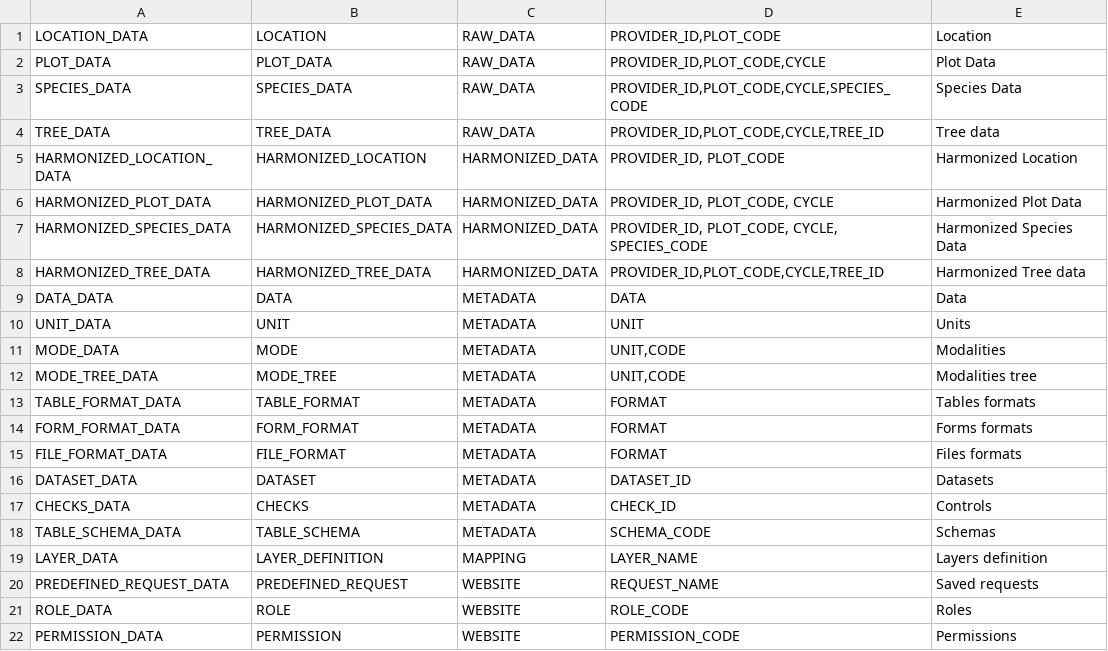
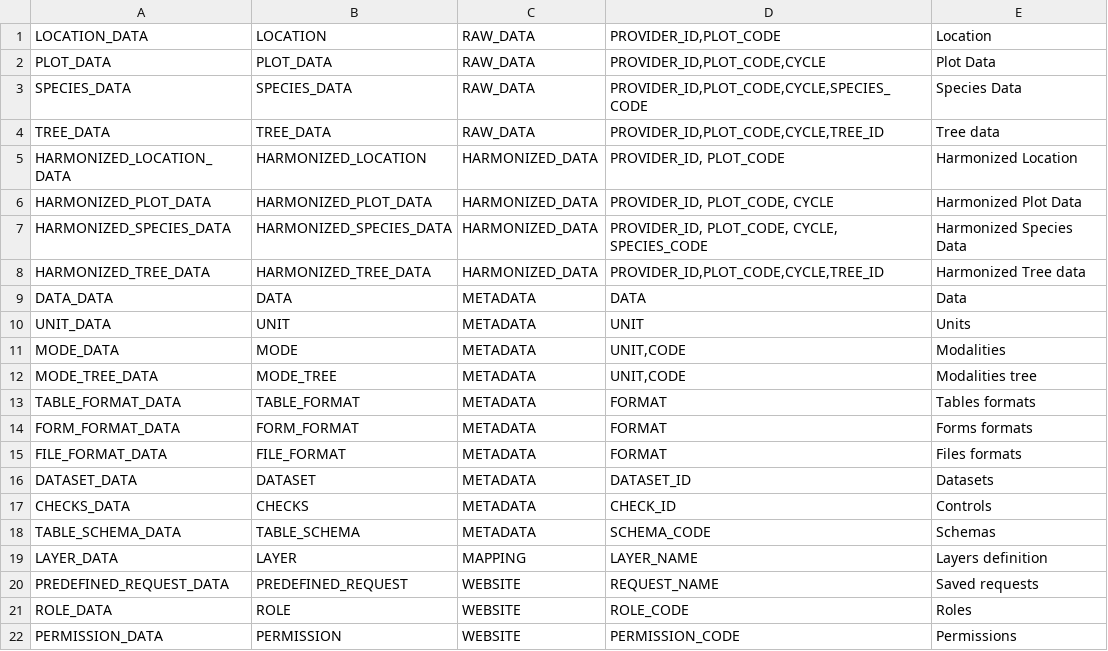
Before and after one commit to IGNBPesty/ogam, a CSV file: database/Metadata/table_format.csv, drawn as a sheet.

```diff
--- a/database/Metadata/table_format.csv
+++ b/database/Metadata/table_format.csv
@@ -18,3 +18,3 @@ CHECKS_DATA;CHECKS;METADATA;CHECK_ID;Controls
 TABLE_SCHEMA_DATA;TABLE_SCHEMA;METADATA;SCHEMA_CODE;Schemas
-LAYER_DATA;LAYER_DEFINITION;MAPPING;LAYER_NAME;Layers definition
+LAYER_DATA;LAYER;MAPPING;LAYER_NAME;Layers definition
 PREDEFINED_REQUEST_DATA;PREDEFINED_REQUEST;WEBSITE;REQUEST_NAME;Saved requests
```
Also changed, not shown: database/Metadata/translation.csv, 3 other files.
